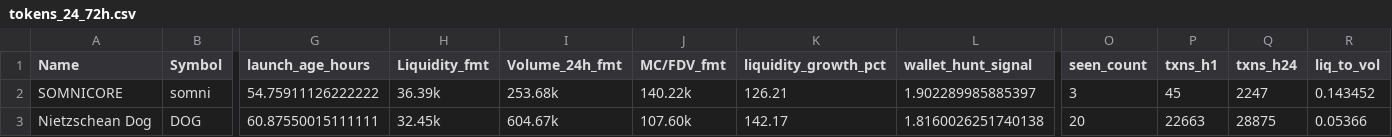
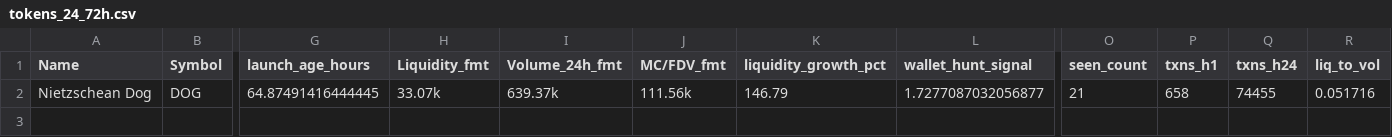
Before and after one commit to ziovajoz/solana-token-csv, a CSV file: output/tokens_24_72h.csv, drawn as a sheet; only a part is shown, gaps mark what is left out; removed rows and columns are numbered as before the commit, all else as after; rows hold the shown columns only; the diff names each change by its address in the sheet, - before the commit and + after, or states it on an @@ line.

```diff
--- a/output/tokens_24_72h.csv
+++ b/output/tokens_24_72h.csv
-row 2: SOMNICORE | somni | 54.75911126222222 | 36.39k | 253.68k | 140.22k | 126.21 | 1.902289985885397 | 3 | 45 | 2247 | 0.143452
-G2 (launch_age_hours): 60.87550015111111
+G2 (launch_age_hours): 64.87491416444445
-H2 (Liquidity_fmt): 32.45k
+H2 (Liquidity_fmt): 33.07k
-I2 (Volume_24h_fmt): 604.67k
+I2 (Volume_24h_fmt): 639.37k
-J2 (MC/FDV_fmt): 107.60k
+J2 (MC/FDV_fmt): 111.56k
-K2 (liquidity_growth_pct): 142.17
+K2 (liquidity_growth_pct): 146.79
-L2 (wallet_hunt_signal): 1.8160026251740138
+L2 (wallet_hunt_signal): 1.7277087032056877
-O2 (seen_count): 20
+O2 (seen_count): 21
-P2 (txns_h1): 22663
+P2 (txns_h1): 658
-Q2 (txns_h24): 28875
+Q2 (txns_h24): 74455
-R2 (liq_to_vol): 0.05366
+R2 (liq_to_vol): 0.051716
```
Also changed, not shown: output/excluded.csv, output/included.csv, 3 other files.
